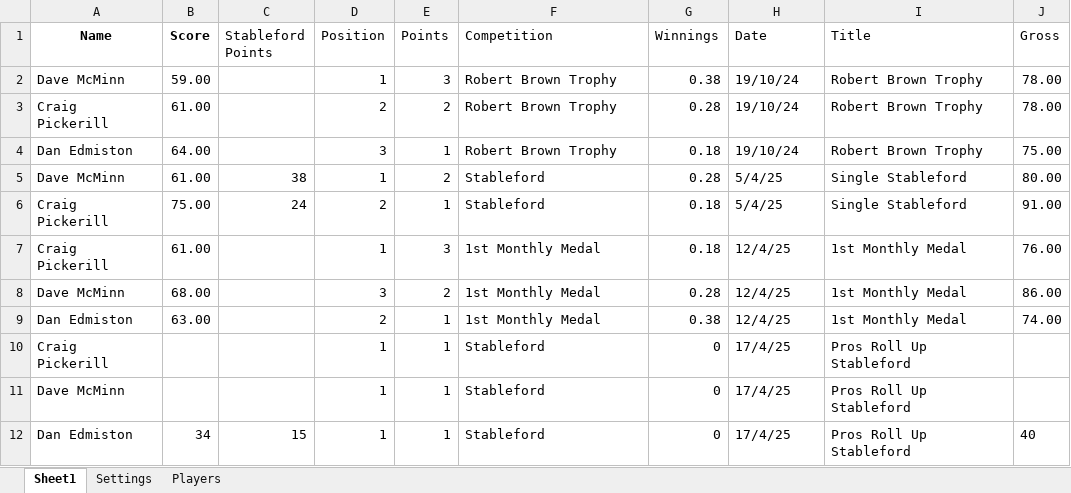
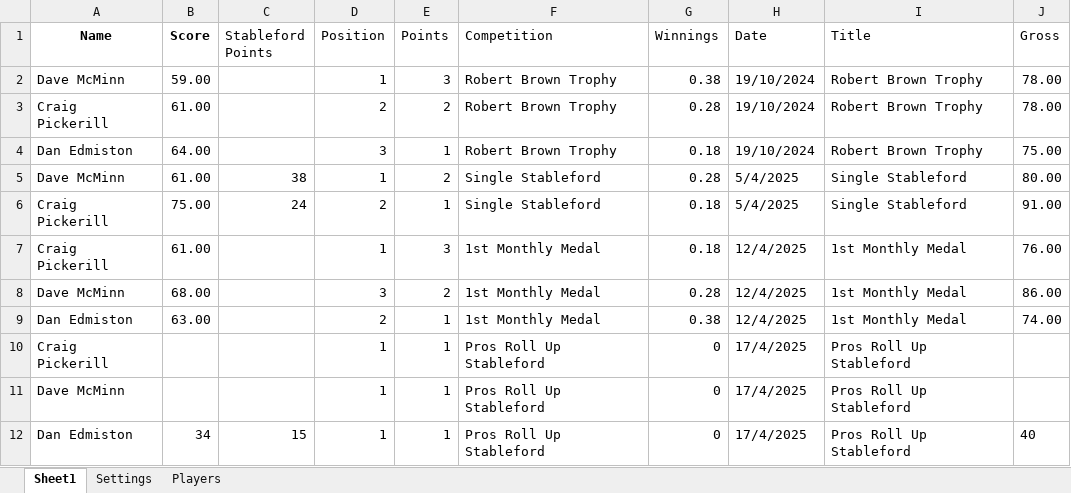
Before and after one commit to CMPtechnik/CheadleBandits, an Excel workbook: data/leaguedata.xlsx, sheet Sheet1, drawn as a sheet; values as stored, in another font and other column widths than the file's, no borders; the diff names each change by its address in the sheet, - before the commit and + after, or states it on an @@ line.

Commit message:
fixing data

```diff
--- a/data/leaguedata.xlsx (sheet Sheet1)
+++ b/data/leaguedata.xlsx (sheet Sheet1)
-H2:H4 (Date): 19/10/24
+H2:H4 (Date): 19/10/2024
-F5:F6 (Competition): Stableford
+F5:F6 (Competition): Single Stableford
-H5:H6 (Date): 5/4/25
+H5:H6 (Date): 5/4/2025
-H7:H9 (Date): 12/4/25
+H7:H9 (Date): 12/4/2025
-F10:F12 (Competition): Stableford
+F10:F12 (Competition): Pros Roll Up Stableford
-H10:H12 (Date): 17/4/25
+H10:H12 (Date): 17/4/2025
```
Also changed, not shown: 2 other files.
